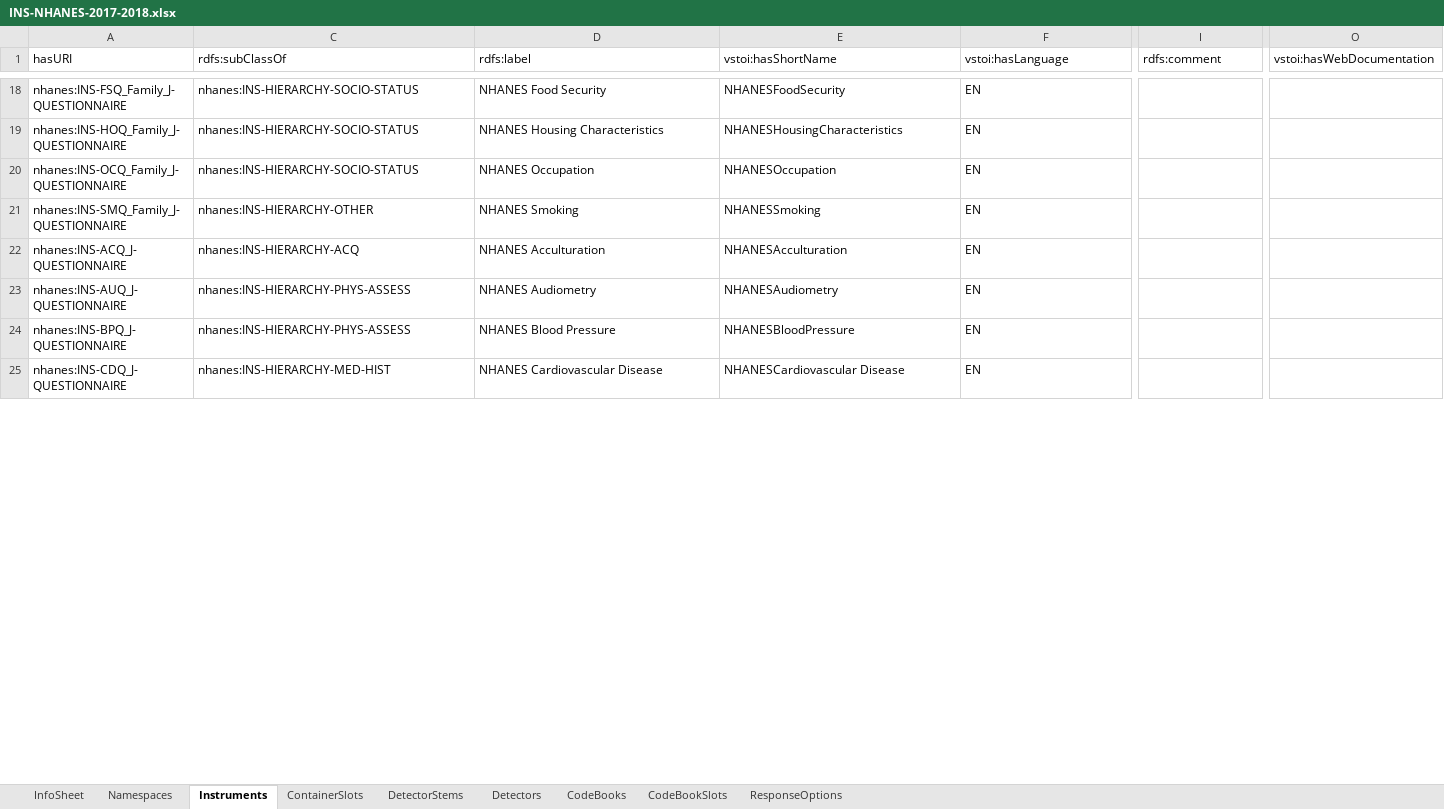
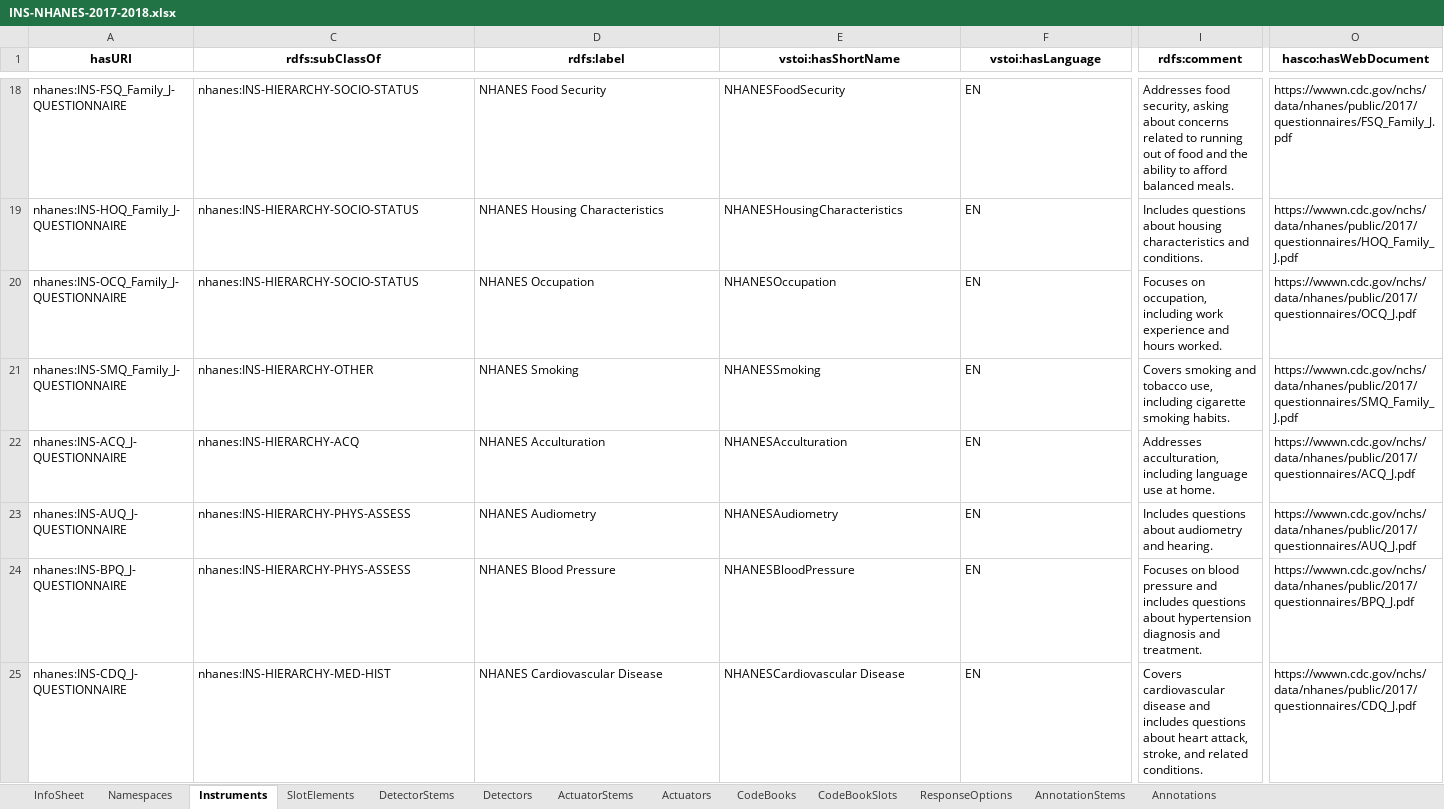
Before and after one commit to HADatAc/hascorepo, an Excel workbook: example/NHANES-2017-2018/INS-NHANES-2017-2018.xlsx, sheet Instruments, drawn as a sheet; only a part is shown, gaps mark what is left out; values as stored, in another font and other column widths than the file's, no borders; the diff covers the shown part only; the diff names each change by its address in the sheet, - before the commit and + after, or states it on an @@ line.

Commit message:
Add comment and webdocuments to NHANES instruments

```diff
--- a/example/NHANES-2017-2018/INS-NHANES-2017-2018.xlsx (sheet Instruments)
+++ b/example/NHANES-2017-2018/INS-NHANES-2017-2018.xlsx (sheet Instruments)
-sheet tab: ContainerSlots
+sheet tab: SlotElements
+sheet tab: ActuatorStems
+sheet tab: Actuators
+sheet tab: AnnotationStems
+sheet tab: Annotations
@@ A1 bold: off → on, alignment: left → center @@
@@ C1:O1 bold: off → on, alignment: left → center @@
-O1: vstoi:hasWebDocumentation
+O1: hasco:hasWebDocument
-I18 (rdfs:comment): (empty)
+I18 (rdfs:comment): Addresses food security, asking about concerns related to running out of food and the ability to afford balanced meals.
-O18 (hasco:hasWebDocument): (empty)
+O18 (hasco:hasWebDocument): https://wwwn.cdc.gov/nchs/data/nhanes/public/2017/questionnaires/FSQ_Family_J.pdf
-I19 (rdfs:comment): (empty)
+I19 (rdfs:comment): Includes questions about housing characteristics and conditions.
-O19 (hasco:hasWebDocument): (empty)
+O19 (hasco:hasWebDocument): https://wwwn.cdc.gov/nchs/data/nhanes/public/2017/questionnaires/HOQ_Family_J.pdf
-I20 (rdfs:comment): (empty)
+I20 (rdfs:comment): Focuses on occupation, including work experience and hours worked.
-O20 (hasco:hasWebDocument): (empty)
+O20 (hasco:hasWebDocument): https://wwwn.cdc.gov/nchs/data/nhanes/public/2017/questionnaires/OCQ_J.pdf
-I21 (rdfs:comment): (empty)
+I21 (rdfs:comment): Covers smoking and tobacco use, including cigarette smoking habits.
-O21 (hasco:hasWebDocument): (empty)
+O21 (hasco:hasWebDocument): https://wwwn.cdc.gov/nchs/data/nhanes/public/2017/questionnaires/SMQ_Family_J.pdf
-I22 (rdfs:comment): (empty)
+I22 (rdfs:comment): Addresses acculturation, including language use at home.
-O22 (hasco:hasWebDocument): (empty)
+O22 (hasco:hasWebDocument): https://wwwn.cdc.gov/nchs/data/nhanes/public/2017/questionnaires/ACQ_J.pdf
-I23 (rdfs:comment): (empty)
+I23 (rdfs:comment): Includes questions about audiometry and hearing.
-O23 (hasco:hasWebDocument): (empty)
+O23 (hasco:hasWebDocument): https://wwwn.cdc.gov/nchs/data/nhanes/public/2017/questionnaires/AUQ_J.pdf
-I24 (rdfs:comment): (empty)
+I24 (rdfs:comment): Focuses on blood pressure and includes questions about hypertension diagnosis and treatment.
-O24 (hasco:hasWebDocument): (empty)
+O24 (hasco:hasWebDocument): https://wwwn.cdc.gov/nchs/data/nhanes/public/2017/questionnaires/BPQ_J.pdf
-I25 (rdfs:comment): (empty)
+I25 (rdfs:comment): Covers cardiovascular disease and includes questions about heart attack, stroke, and related conditions.
-O25 (hasco:hasWebDocument): (empty)
+O25 (hasco:hasWebDocument): https://wwwn.cdc.gov/nchs/data/nhanes/public/2017/questionnaires/CDQ_J.pdf
```
Also changed, not shown: 107 edited cells and cell formats elsewhere in this sheet, sheet SlotElements, sheet DetectorStems, sheet InfoSheet, sheet ResponseOptions, sheet CodeBooks, sheet CodeBookSlots, 2 more sheets, example/NHANES-2017-2018/DSG-NHANES-2017-2018.xlsx, example/NHANES-2017-2018/INS-NHANES-2017-2018-HIERARCHY.xlsx, 3 other files.
